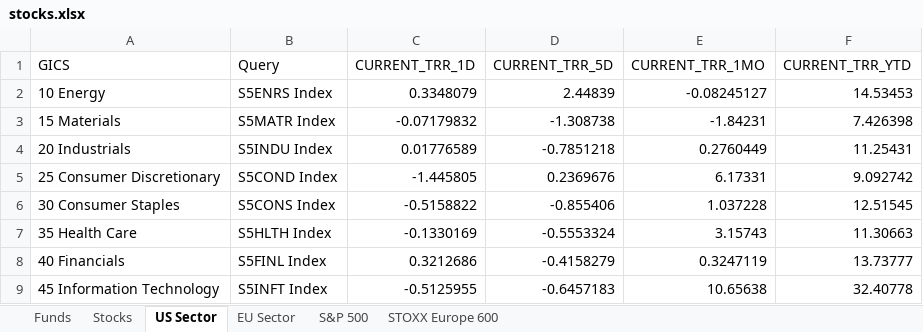
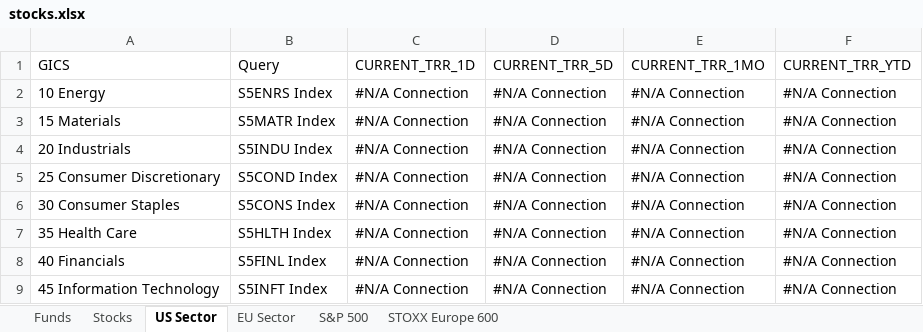
Before and after one commit to ssymhoven/megatrends, an Excel workbook: stocks.xlsx, sheet US Sector, drawn as a sheet; only a part is shown; values as stored, in another font and other column widths than the file's, no borders; the diff covers the shown part only; the diff names each change by its address in the sheet, - before the commit and + after, or states it on an @@ line.

```diff
--- a/stocks.xlsx (sheet US Sector)
+++ b/stocks.xlsx (sheet US Sector)
-C2 (CURRENT_TRR_1D): 0.3348079
+C2 (CURRENT_TRR_1D): #N/A Connection
-D2 (CURRENT_TRR_5D): 2.44839
+D2 (CURRENT_TRR_5D): #N/A Connection
-E2 (CURRENT_TRR_1MO): -0.08245127
+E2 (CURRENT_TRR_1MO): #N/A Connection
-F2 (CURRENT_TRR_YTD): 14.53453
+F2 (CURRENT_TRR_YTD): #N/A Connection
-C3 (CURRENT_TRR_1D): -0.07179832
+C3 (CURRENT_TRR_1D): #N/A Connection
-D3 (CURRENT_TRR_5D): -1.308738
+D3 (CURRENT_TRR_5D): #N/A Connection
-E3 (CURRENT_TRR_1MO): -1.84231
+E3 (CURRENT_TRR_1MO): #N/A Connection
-F3 (CURRENT_TRR_YTD): 7.426398
+F3 (CURRENT_TRR_YTD): #N/A Connection
-C4 (CURRENT_TRR_1D): 0.01776589
+C4 (CURRENT_TRR_1D): #N/A Connection
-D4 (CURRENT_TRR_5D): -0.7851218
+D4 (CURRENT_TRR_5D): #N/A Connection
-E4 (CURRENT_TRR_1MO): 0.2760449
+E4 (CURRENT_TRR_1MO): #N/A Connection
-F4 (CURRENT_TRR_YTD): 11.25431
+F4 (CURRENT_TRR_YTD): #N/A Connection
-C5 (CURRENT_TRR_1D): -1.445805
+C5 (CURRENT_TRR_1D): #N/A Connection
-D5 (CURRENT_TRR_5D): 0.2369676
+D5 (CURRENT_TRR_5D): #N/A Connection
-E5 (CURRENT_TRR_1MO): 6.17331
+E5 (CURRENT_TRR_1MO): #N/A Connection
-F5 (CURRENT_TRR_YTD): 9.092742
+F5 (CURRENT_TRR_YTD): #N/A Connection
-C6 (CURRENT_TRR_1D): -0.5158822
+C6 (CURRENT_TRR_1D): #N/A Connection
-D6 (CURRENT_TRR_5D): -0.855406
+D6 (CURRENT_TRR_5D): #N/A Connection
-E6 (CURRENT_TRR_1MO): 1.037228
+E6 (CURRENT_TRR_1MO): #N/A Connection
-F6 (CURRENT_TRR_YTD): 12.51545
+F6 (CURRENT_TRR_YTD): #N/A Connection
-C7 (CURRENT_TRR_1D): -0.1330169
+C7 (CURRENT_TRR_1D): #N/A Connection
-D7 (CURRENT_TRR_5D): -0.5553324
+D7 (CURRENT_TRR_5D): #N/A Connection
-E7 (CURRENT_TRR_1MO): 3.15743
+E7 (CURRENT_TRR_1MO): #N/A Connection
-F7 (CURRENT_TRR_YTD): 11.30663
+F7 (CURRENT_TRR_YTD): #N/A Connection
-C8 (CURRENT_TRR_1D): 0.3212686
+C8 (CURRENT_TRR_1D): #N/A Connection
-D8 (CURRENT_TRR_5D): -0.4158279
+D8 (CURRENT_TRR_5D): #N/A Connection
-E8 (CURRENT_TRR_1MO): 0.3247119
+E8 (CURRENT_TRR_1MO): #N/A Connection
-F8 (CURRENT_TRR_YTD): 13.73777
+F8 (CURRENT_TRR_YTD): #N/A Connection
-C9 (CURRENT_TRR_1D): -0.5125955
+C9 (CURRENT_TRR_1D): #N/A Connection
-D9 (CURRENT_TRR_5D): -0.6457183
+D9 (CURRENT_TRR_5D): #N/A Connection
-E9 (CURRENT_TRR_1MO): 10.65638
+E9 (CURRENT_TRR_1MO): #N/A Connection
-F9 (CURRENT_TRR_YTD): 32.40778
+F9 (CURRENT_TRR_YTD): #N/A Connection
```
Also changed, not shown: 16 edited cells elsewhere in this sheet, sheet STOXX Europe 600, sheet S&P 500, sheet Stocks, sheet Funds, sheet EU Sector, 4 other files.
